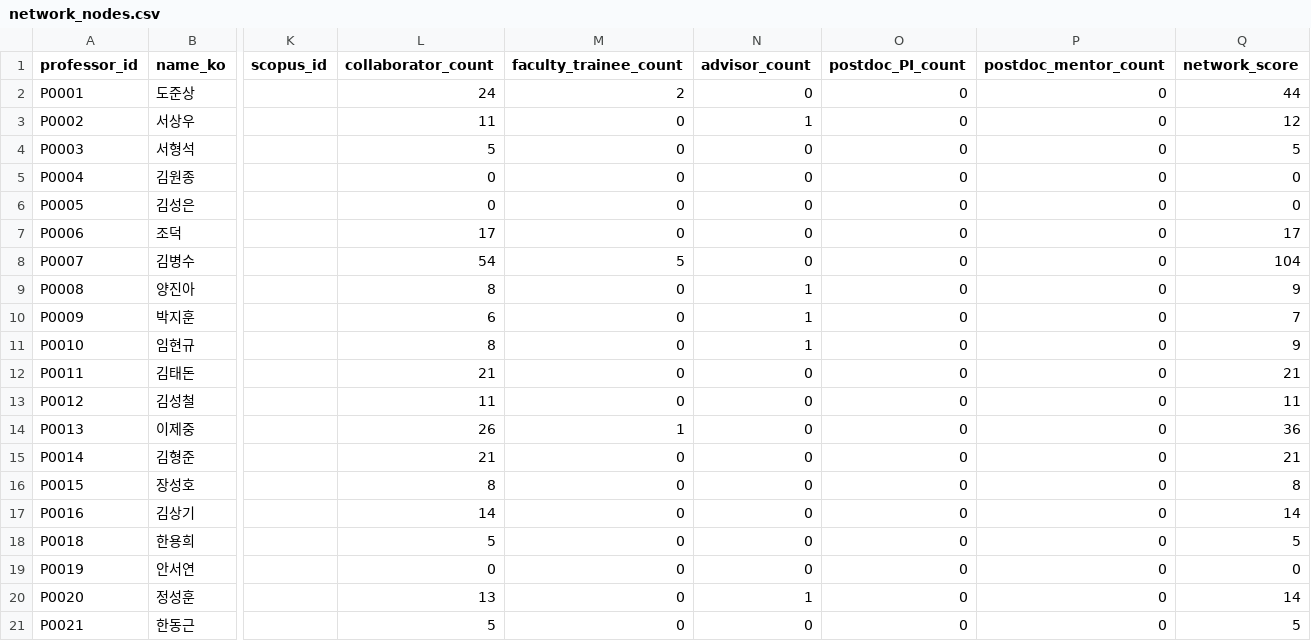
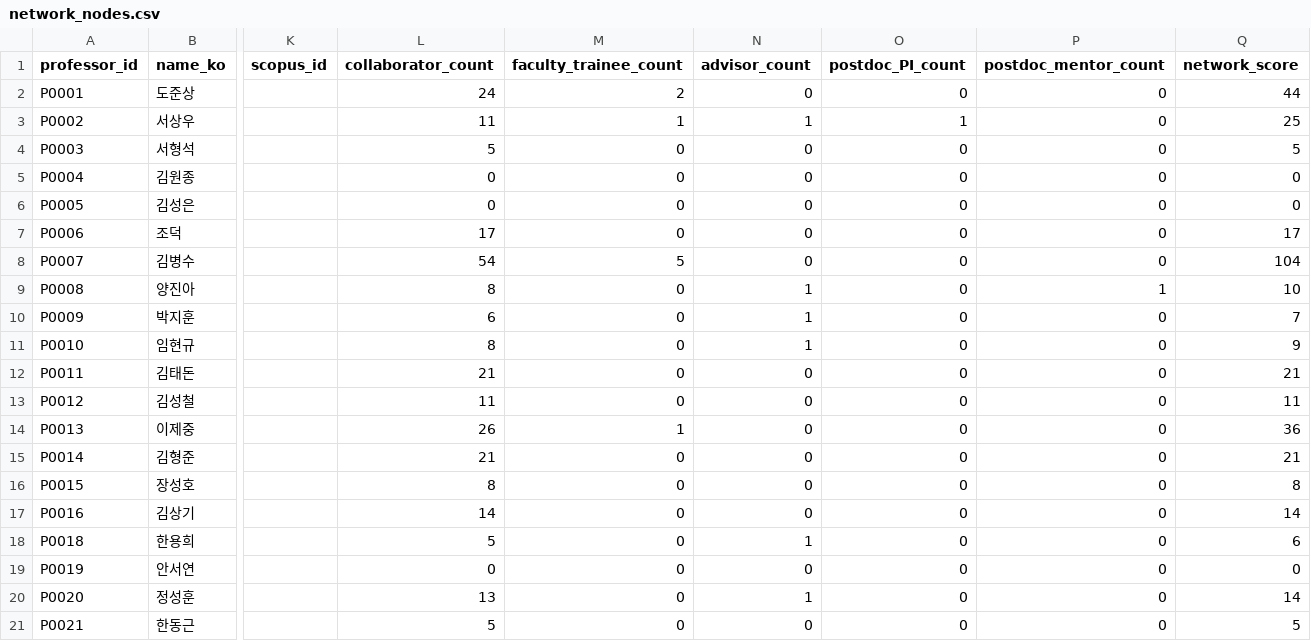
Before and after one commit to hyungjin1213-collab/about_bio, a CSV file: 0. korea bio map/output/network_nodes.csv, drawn as a sheet; only a part is shown, gaps mark what is left out; the diff names each change by its address in the sheet, - before the commit and + after, or states it on an @@ line.

```diff
--- a/0. korea bio map/output/network_nodes.csv
+++ b/0. korea bio map/output/network_nodes.csv
-M3 (faculty_trainee_count): 0
+M3 (faculty_trainee_count): 1
-O3 (postdoc_PI_count): 0
+O3 (postdoc_PI_count): 1
-Q3 (network_score): 12
+Q3 (network_score): 25
-P9 (postdoc_mentor_count): 0
+P9 (postdoc_mentor_count): 1
-Q9 (network_score): 9
+Q9 (network_score): 10
-N18 (advisor_count): 0
+N18 (advisor_count): 1
-Q18 (network_score): 5
+Q18 (network_score): 6
```
Also changed, not shown: 0. korea bio map/output/author_stats.csv, 4 other files.
